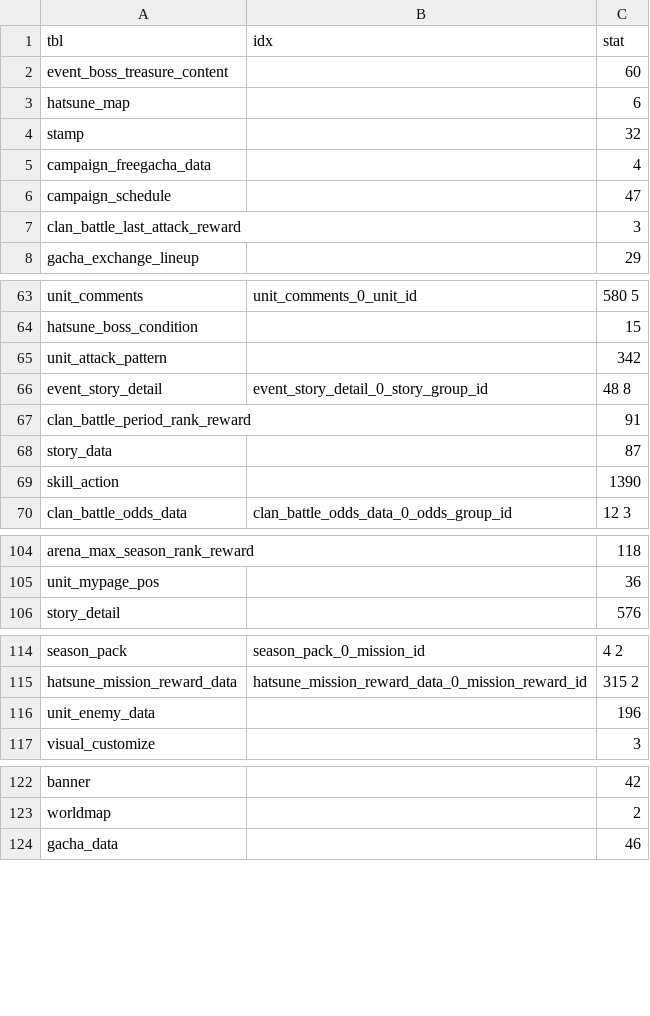
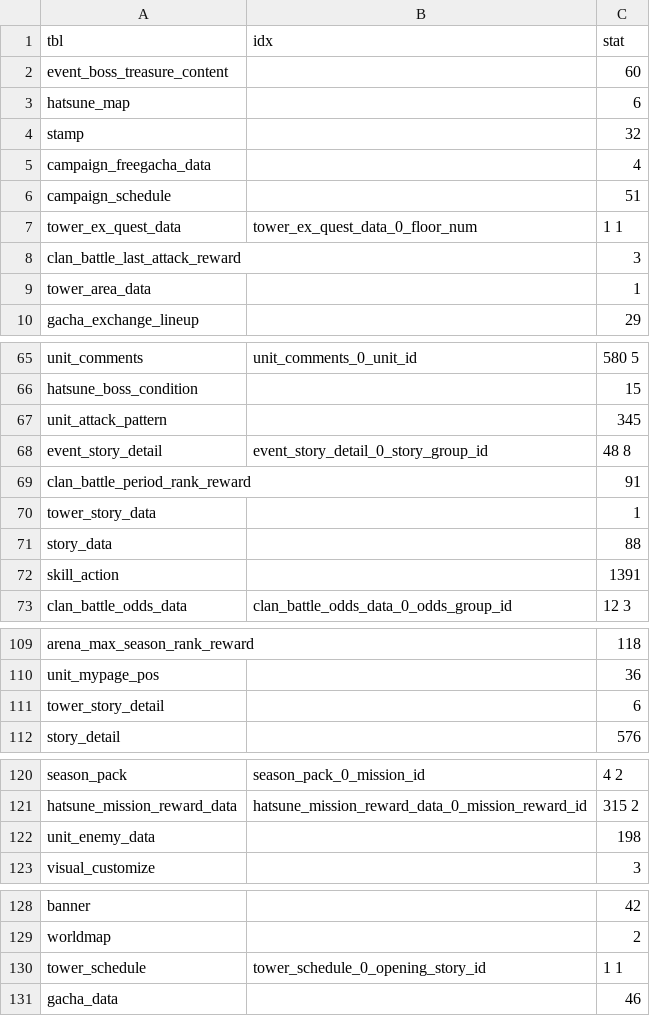
Before and after one commit to KariArisu/Priconne-GL-Data, a CSV file: sqlite_stat1.csv, drawn as a sheet; only a part is shown, gaps mark what is left out; the diff covers the shown part only.

```diff
--- a/sqlite_stat1.csv
+++ b/sqlite_stat1.csv
@@ -5,4 +5,6 @@ stamp,,32
 campaign_freegacha_data,,4
-campaign_schedule,,47
+campaign_schedule,,51
+tower_ex_quest_data,tower_ex_quest_data_0_floor_num,1 1
 clan_battle_last_attack_reward,,3
+tower_area_data,,1
 gacha_exchange_lineup,,29
@@ -64,7 +66,8 @@ unit_comments,unit_comments_0_unit_id,580 5
 hatsune_boss_condition,,15
-unit_attack_pattern,,342
+unit_attack_pattern,,345
 event_story_detail,event_story_detail_0_story_group_id,48 8
 clan_battle_period_rank_reward,,91
-story_data,,87
-skill_action,,1390
+tower_story_data,,1
+story_data,,88
+skill_action,,1391
 clan_battle_odds_data,clan_battle_odds_data_0_odds_group_id,12 3
@@ -105,2 +110,3 @@ arena_max_season_rank_reward,,118
 unit_mypage_pos,,36
+tower_story_detail,,6
 story_detail,,576
@@ -115,3 +121,3 @@ season_pack,season_pack_0_mission_id,4 2
 hatsune_mission_reward_data,hatsune_mission_reward_data_0_mission_reward_id,315 2
-unit_enemy_data,,196
+unit_enemy_data,,198
 visual_customize,,3
@@ -123,2 +129,3 @@ banner,,42
 worldmap,,2
+tower_schedule,tower_schedule_0_opening_story_id,1 1
 gacha_data,,46
```
Also changed, not shown: 4 added rows and 7 edited cells elsewhere in this file, campaign_schedule.csv, skill_data.csv, 20 other files.
